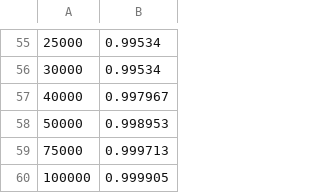
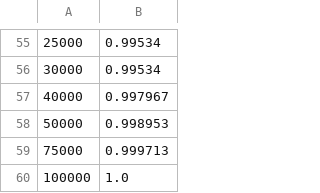
Before and after one commit to benjamin-dalfavero/monte_carlo, a CSV file: data/black_body.csv, drawn as a sheet; only a part is shown, gaps mark what is left out.

Commit message:
updated last row

```diff
--- a/data/black_body.csv
+++ b/data/black_body.csv
@@ -59,2 +59,2 @@
 75000,0.999713
-100000,0.999905
+100000,1.0
```
